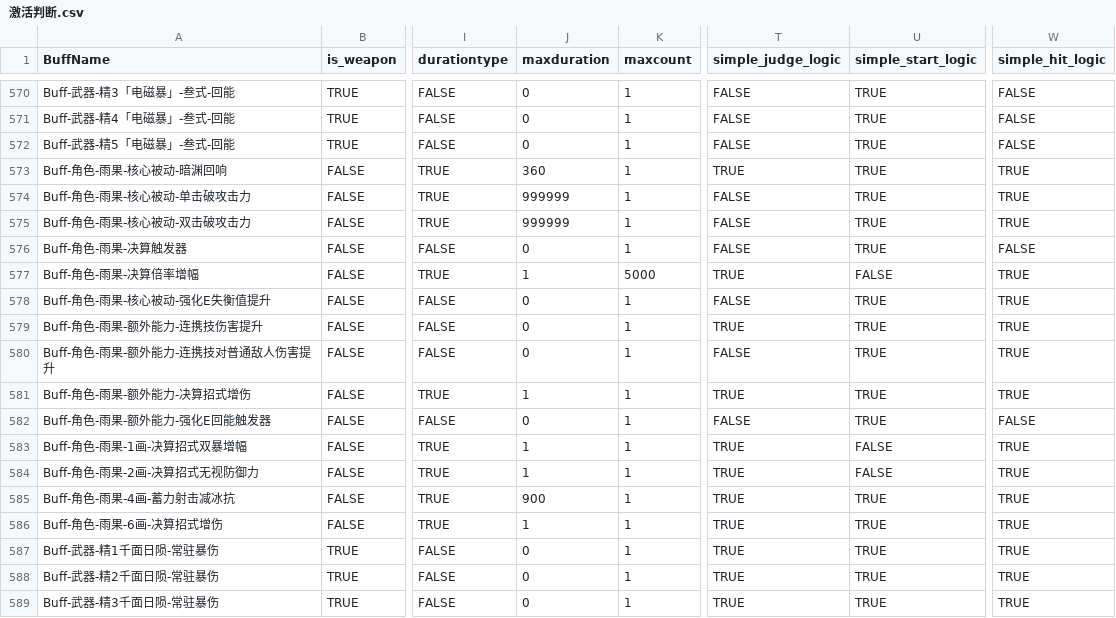
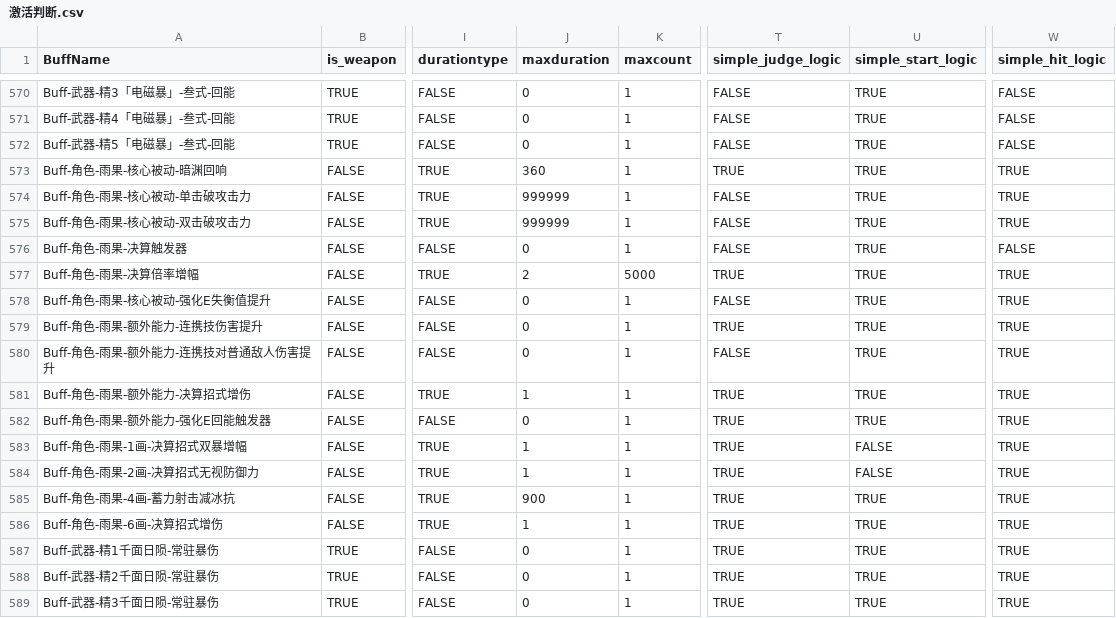
Before and after one commit to h1531095/ZSim, a CSV file: zsim/data/激活判断.csv, drawn as a sheet; only a part is shown, gaps mark what is left out; the diff names each change by its address in the sheet, - before the commit and + after, or states it on an @@ line.

```diff
--- a/zsim/data/激活判断.csv
+++ b/zsim/data/激活判断.csv
-J577 (maxduration): 1
+J577 (maxduration): 2
-U577 (simple_start_logic): FALSE
+U577 (simple_start_logic): TRUE
-T582 (simple_judge_logic): FALSE
+T582 (simple_judge_logic): TRUE
-W582 (simple_hit_logic): FALSE
+W582 (simple_hit_logic): TRUE
```
Also changed, not shown: zsim/data/character.csv, zsim/data/skill.csv, 19 other files.
